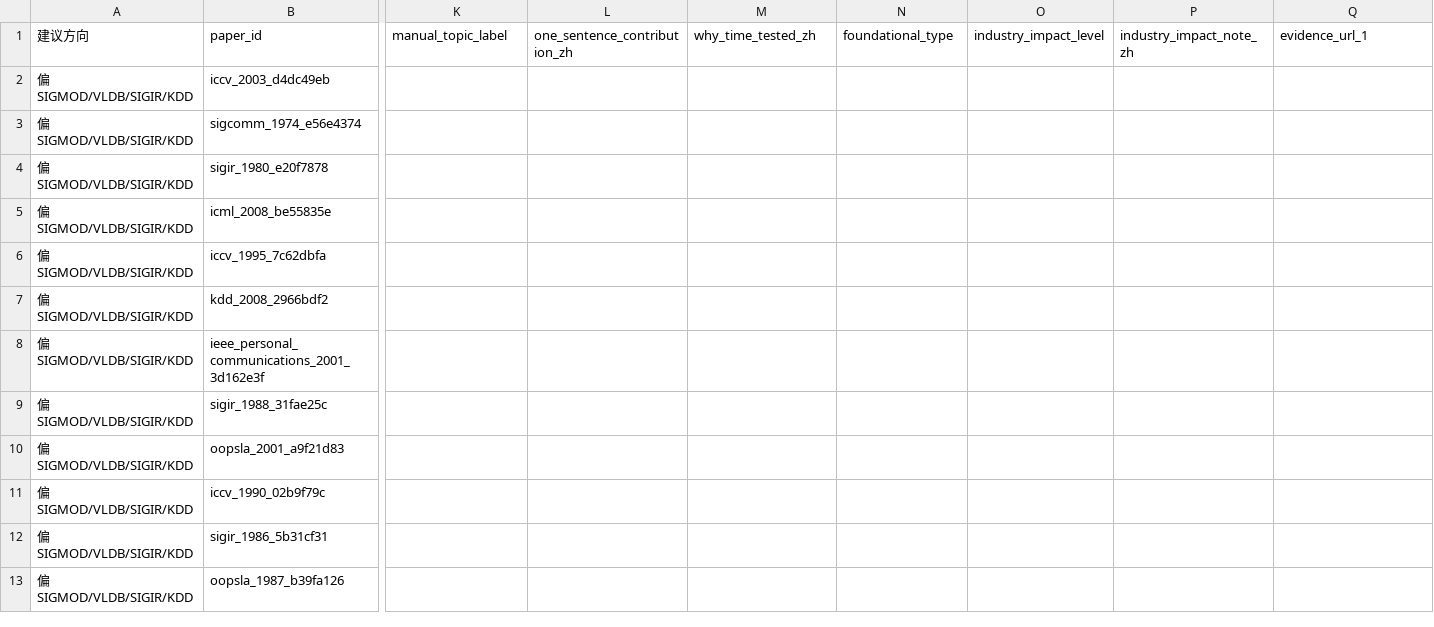
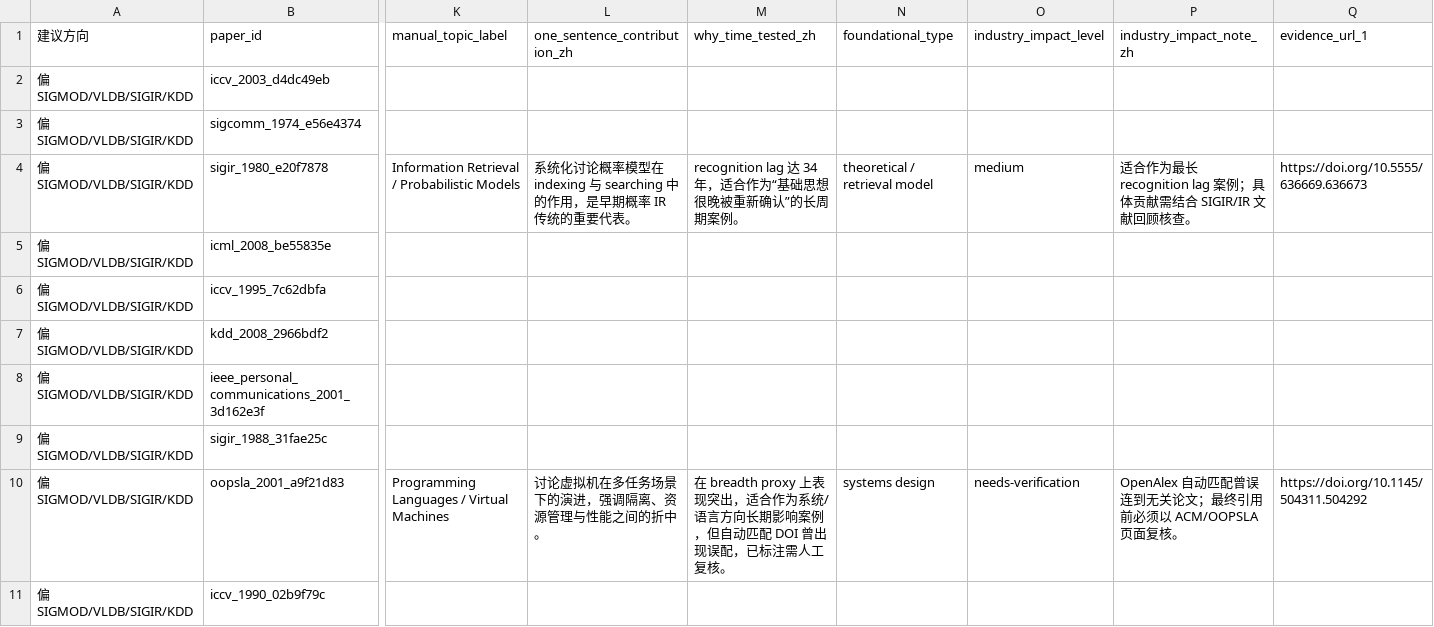
Before and after one commit to xiuyaowu/pku-dataviz-hw4-test-of-time, a CSV file: manual_annotations/B_数据库_IR_数据挖掘方向_12篇待补充.csv, drawn as a sheet; only a part is shown, gaps mark what is left out; the shorter side is filled out with more unchanged rows; the diff covers the shown part only; the diff names each change by its address in the sheet, - before the commit and + after, or states it on an @@ line.

```diff
--- a/manual_annotations/B_数据库_IR_数据挖掘方向_12篇待补充.csv
+++ b/manual_annotations/B_数据库_IR_数据挖掘方向_12篇待补充.csv
-K4 (manual_topic_label): (empty)
+K4 (manual_topic_label): Information Retrieval / Probabilistic Models
-L4 (one_sentence_contribution_zh): (empty)
+L4 (one_sentence_contribution_zh): 系统化讨论概率模型在 indexing 与 searching 中的作用，是早期概率 IR 传统的重要代表。
-M4 (why_time_tested_zh): (empty)
+M4 (why_time_tested_zh): recognition lag 达 34 年，适合作为“基础思想很晚被重新确认”的长周期案例。
-N4 (foundational_type): (empty)
+N4 (foundational_type): theoretical / retrieval model
-O4 (industry_impact_level): (empty)
+O4 (industry_impact_level): medium
-P4 (industry_impact_note_zh): (empty)
+P4 (industry_impact_note_zh): 适合作为最长 recognition lag 案例；具体贡献需结合 SIGIR/IR 文献回顾核查。
-Q4 (evidence_url_1): (empty)
+Q4 (evidence_url_1): https://doi.org/10.5555/636669.636673
-K10 (manual_topic_label): (empty)
+K10 (manual_topic_label): Programming Languages / Virtual Machines
-L10 (one_sentence_contribution_zh): (empty)
+L10 (one_sentence_contribution_zh): 讨论虚拟机在多任务场景下的演进，强调隔离、资源管理与性能之间的折中。
-M10 (why_time_tested_zh): (empty)
+M10 (why_time_tested_zh): 在 breadth proxy 上表现突出，适合作为系统/语言方向长期影响案例，但自动匹配 DOI 曾出现误配，已标注需人工复核。
-N10 (foundational_type): (empty)
+N10 (foundational_type): systems design
-O10 (industry_impact_level): (empty)
+O10 (industry_impact_level): needs-verification
-P10 (industry_impact_note_zh): (empty)
+P10 (industry_impact_note_zh): OpenAlex 自动匹配曾误连到无关论文；最终引用前必须以 ACM/OOPSLA 页面复核。
-Q10 (evidence_url_1): (empty)
+Q10 (evidence_url_1): https://doi.org/10.1145/504311.504292
```
Also changed, not shown: 6 edited cells elsewhere in this file, docs/evidence_cards_top12.csv, manual_annotations/A_网络系统安全方向_12篇待补充.csv, 9 other files.
